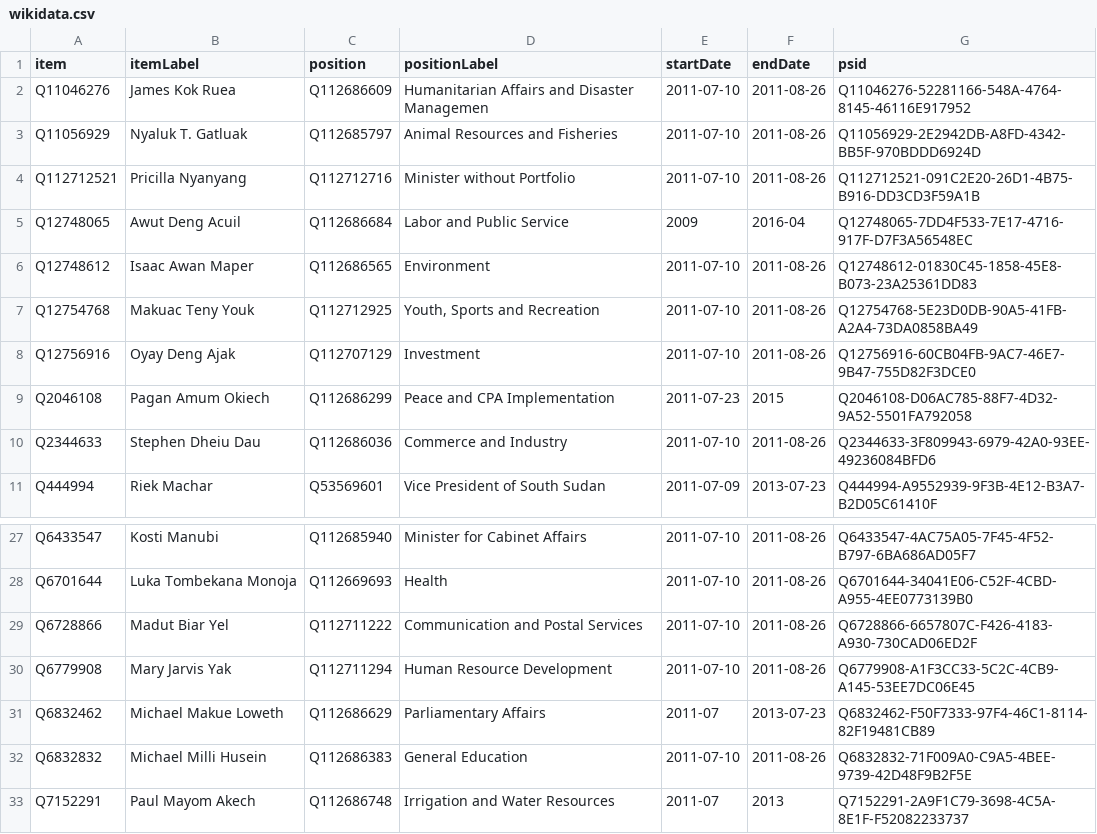
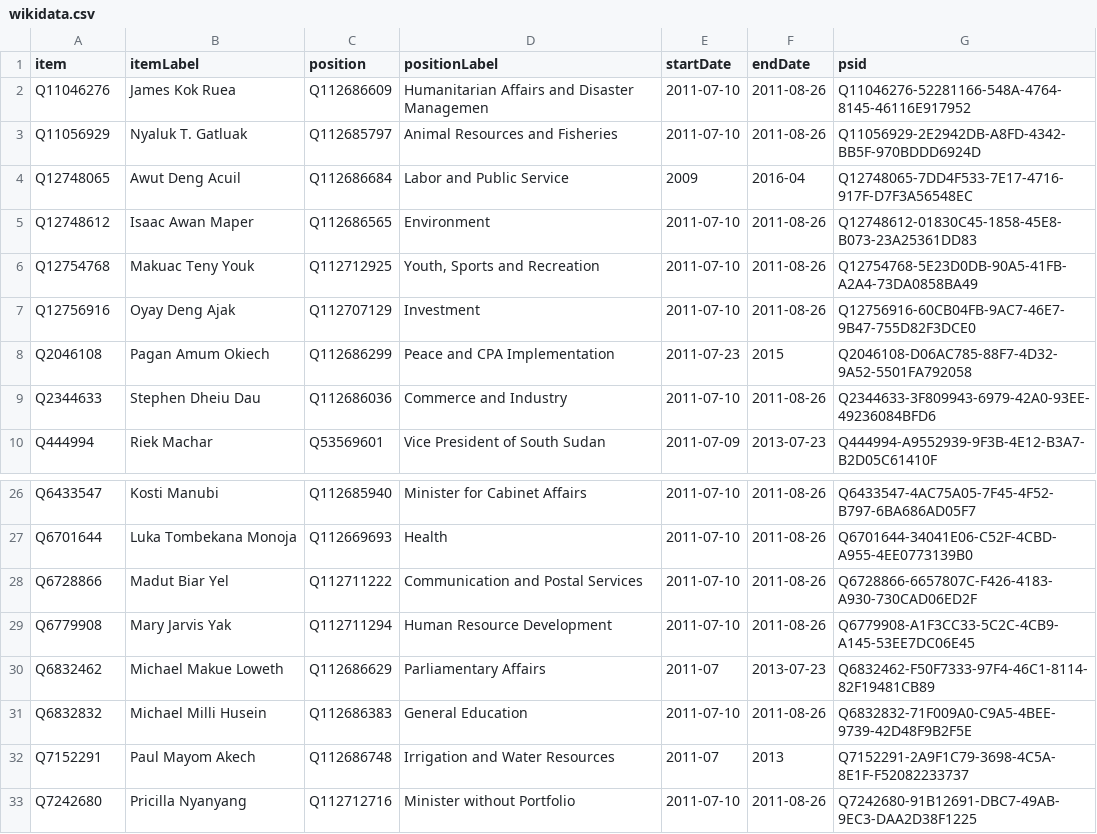
Before and after one commit to every-politician-scrapers/south-sudan, a CSV file: sources/cabinet/2011-1/wikidata.csv, drawn as a sheet; only a part is shown, gaps mark what is left out.

Commit message:
Compare external sources to Wikidata

```diff
--- a/sources/cabinet/2011-1/wikidata.csv
+++ b/sources/cabinet/2011-1/wikidata.csv
@@ -3,3 +3,2 @@ Q11046276,James Kok Ruea,Q112686609,Humanitarian Affairs and Disaster Managemen,
 Q11056929,Nyaluk T. Gatluak,Q112685797,Animal Resources and Fisheries,2011-07-10,2011-08-26,Q11056929-2E2942DB-A8FD-4342-BB5F-970BDDD6924D
-Q112712521,Pricilla Nyanyang,Q112712716,Minister without Portfolio,2011-07-10,2011-08-26,Q112712521-091C2E20-26D1-4B75-B916-DD3CD3F59A1B
 Q12748065,Awut Deng Acuil,Q112686684,Labor and Public Service,2009,2016-04,Q12748065-7DD4F533-7E17-4716-917F-D7F3A56548EC
@@ -33 +32,2 @@ Q6832832,Michael Milli Husein,Q112686383,General Education,2011-07-10,2011-08-26
 Q7152291,Paul Mayom Akech,Q112686748,Irrigation and Water Resources,2011-07,2013,Q7152291-2A9F1C79-3698-4C5A-8E1F-F52082233737
+Q7242680,Pricilla Nyanyang,Q112712716,Minister without Portfolio,2011-07-10,2011-08-26,Q7242680-91B12691-DBC7-49AB-9EC3-DAA2D38F1225
```
Also changed, not shown: sources/cabinet/2011-2/wikidata.csv, sources/cabinet/2013/wikidata.csv, 17 other files.
